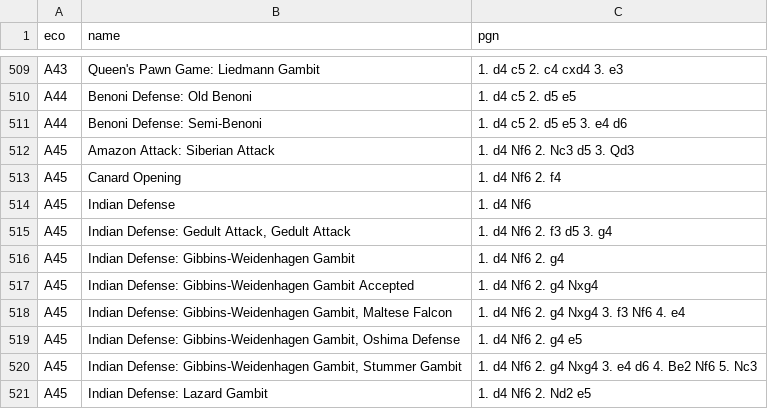
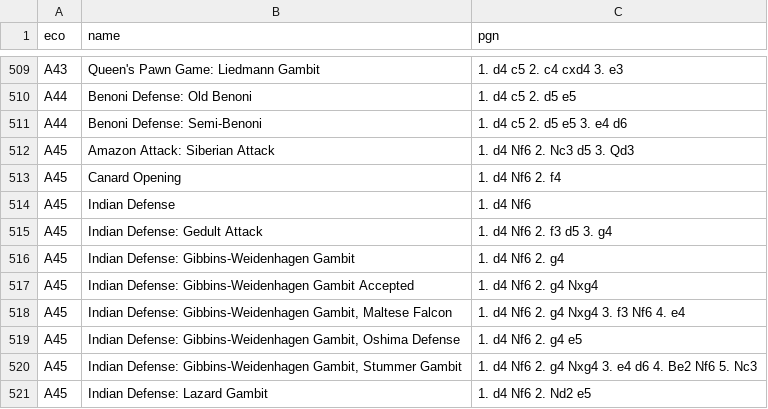
Before and after one commit to CalvoM/my-chess-style, a TSV file: data/a.tsv, drawn as a sheet; only a part is shown, gaps mark what is left out.

```diff
--- a/data/a.tsv
+++ b/data/a.tsv
@@ -514,3 +514,3 @@ A45	Canard Opening	1. d4 Nf6 2. f4
 A45	Indian Defense	1. d4 Nf6
-A45	Indian Defense: Gedult Attack, Gedult Attack	1. d4 Nf6 2. f3 d5 3. g4
+A45	Indian Defense: Gedult Attack	1. d4 Nf6 2. f3 d5 3. g4
 A45	Indian Defense: Gibbins-Weidenhagen Gambit	1. d4 Nf6 2. g4
```
Also changed, not shown: data/c.tsv, 1 other file.
